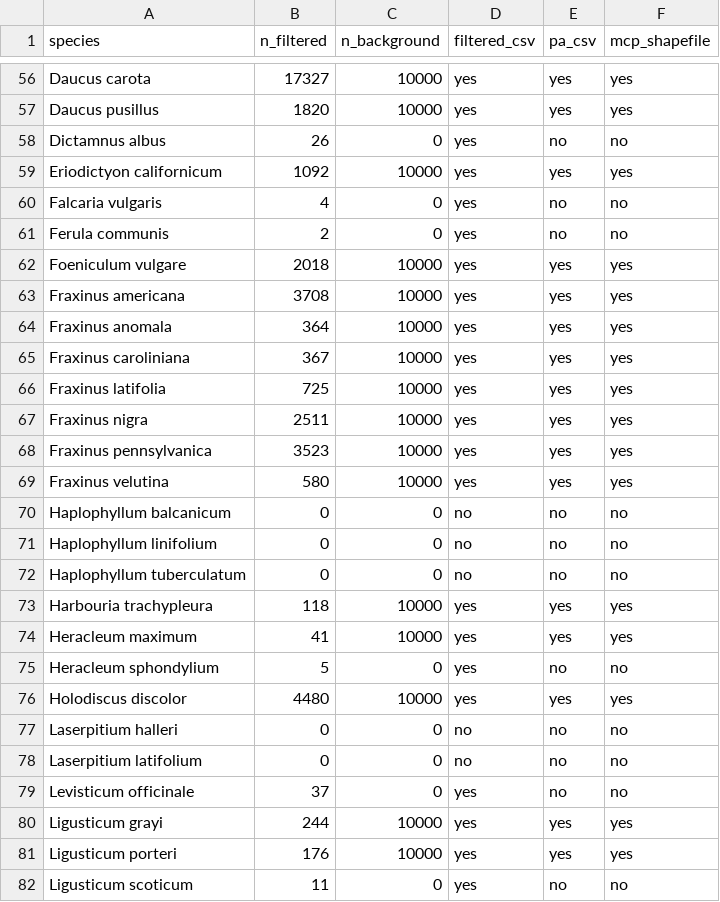
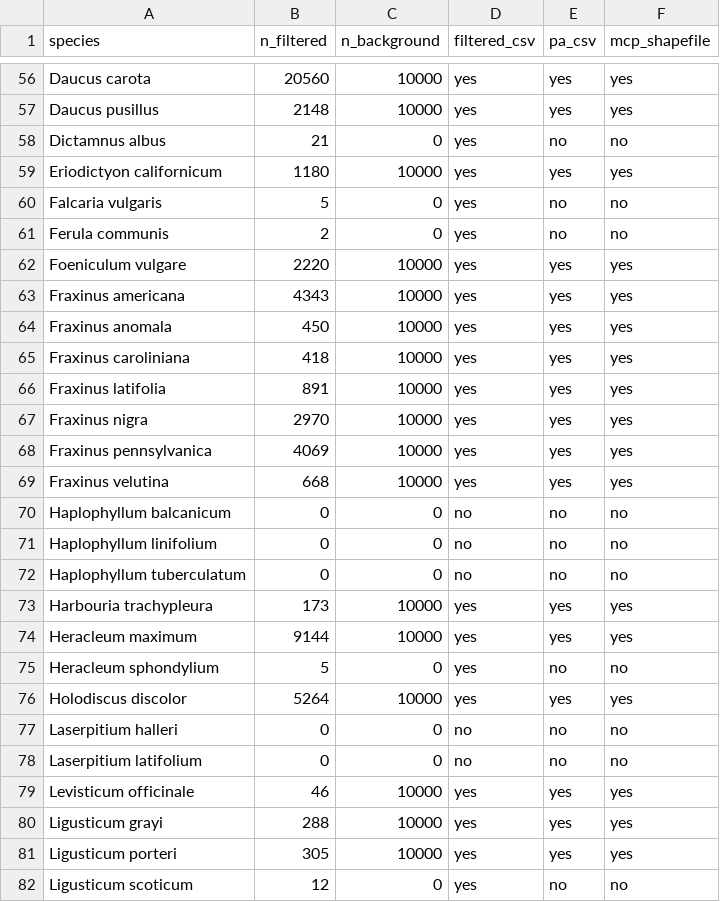
Before and after one commit to Big-Biodiversity-Collaborative/SwallowtailClimateChange, a CSV file: data/gbif-pa-summary.csv, drawn as a sheet; only a part is shown, gaps mark what is left out; the diff covers the shown part only.

```diff
--- a/data/gbif-pa-summary.csv
+++ b/data/gbif-pa-summary.csv
@@ -56,15 +56,15 @@
-"Daucus carota",17327,10000,"yes","yes","yes"
-"Daucus pusillus",1820,10000,"yes","yes","yes"
-"Dictamnus albus",26,0,"yes","no","no"
-"Eriodictyon californicum",1092,10000,"yes","yes","yes"
-"Falcaria vulgaris",4,0,"yes","no","no"
+"Daucus carota",20560,10000,"yes","yes","yes"
+"Daucus pusillus",2148,10000,"yes","yes","yes"
+"Dictamnus albus",21,0,"yes","no","no"
+"Eriodictyon californicum",1180,10000,"yes","yes","yes"
+"Falcaria vulgaris",5,0,"yes","no","no"
 "Ferula communis",2,0,"yes","no","no"
-"Foeniculum vulgare",2018,10000,"yes","yes","yes"
-"Fraxinus americana",3708,10000,"yes","yes","yes"
-"Fraxinus anomala",364,10000,"yes","yes","yes"
-"Fraxinus caroliniana",367,10000,"yes","yes","yes"
-"Fraxinus latifolia",725,10000,"yes","yes","yes"
-"Fraxinus nigra",2511,10000,"yes","yes","yes"
-"Fraxinus pennsylvanica",3523,10000,"yes","yes","yes"
-"Fraxinus velutina",580,10000,"yes","yes","yes"
+"Foeniculum vulgare",2220,10000,"yes","yes","yes"
+"Fraxinus americana",4343,10000,"yes","yes","yes"
+"Fraxinus anomala",450,10000,"yes","yes","yes"
+"Fraxinus caroliniana",418,10000,"yes","yes","yes"
+"Fraxinus latifolia",891,10000,"yes","yes","yes"
+"Fraxinus nigra",2970,10000,"yes","yes","yes"
+"Fraxinus pennsylvanica",4069,10000,"yes","yes","yes"
+"Fraxinus velutina",668,10000,"yes","yes","yes"
 "Haplophyllum balcanicum",0,0,"no","no","no"
@@ -72,11 +72,11 @@
 "Haplophyllum tuberculatum",0,0,"no","no","no"
-"Harbouria trachypleura",118,10000,"yes","yes","yes"
-"Heracleum maximum",41,10000,"yes","yes","yes"
+"Harbouria trachypleura",173,10000,"yes","yes","yes"
+"Heracleum maximum",9144,10000,"yes","yes","yes"
 "Heracleum sphondylium",5,0,"yes","no","no"
-"Holodiscus discolor",4480,10000,"yes","yes","yes"
+"Holodiscus discolor",5264,10000,"yes","yes","yes"
 "Laserpitium halleri",0,0,"no","no","no"
 "Laserpitium latifolium",0,0,"no","no","no"
-"Levisticum officinale",37,0,"yes","no","no"
-"Ligusticum grayi",244,10000,"yes","yes","yes"
-"Ligusticum porteri",176,10000,"yes","yes","yes"
-"Ligusticum scoticum",11,0,"yes","no","no"
+"Levisticum officinale",46,10000,"yes","yes","yes"
+"Ligusticum grayi",288,10000,"yes","yes","yes"
+"Ligusticum porteri",305,10000,"yes","yes","yes"
+"Ligusticum scoticum",12,0,"yes","no","no"
```
Also changed, not shown: 168 edited cells elsewhere in this file, 3 other files.
